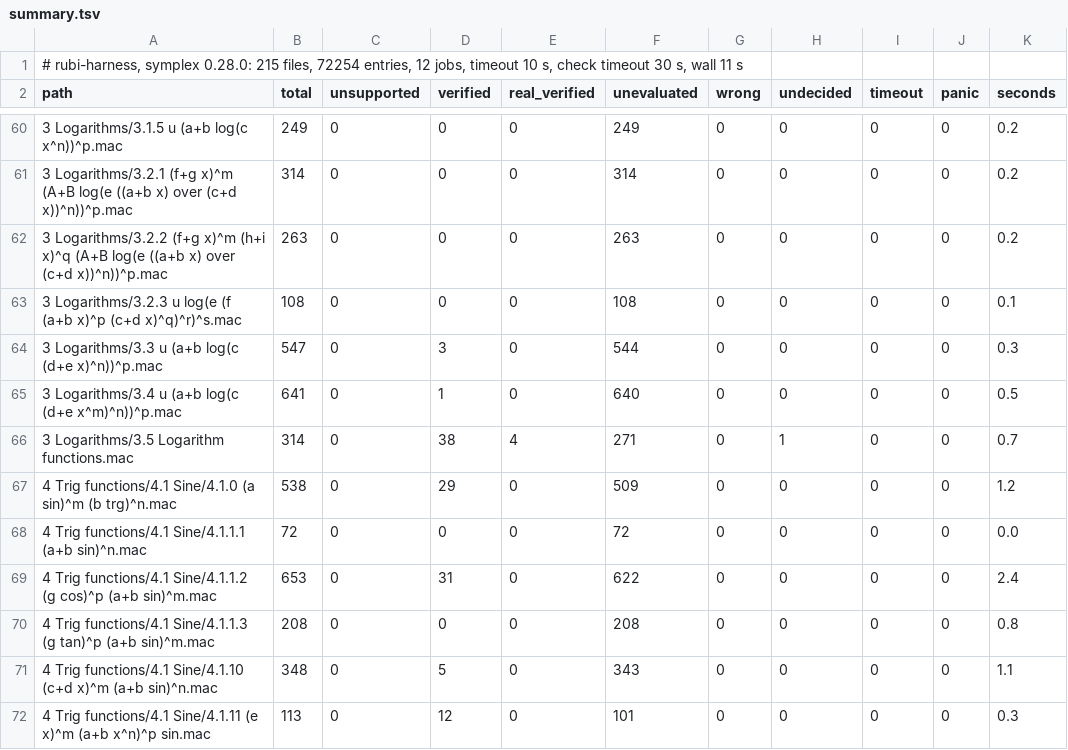
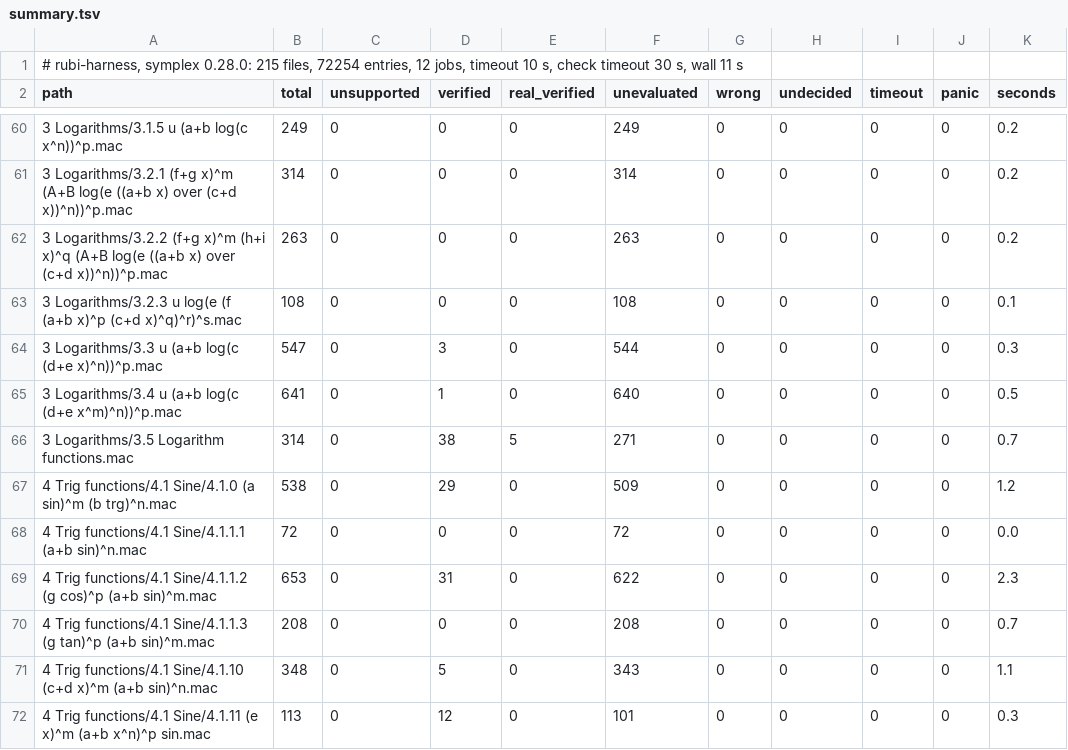
Before and after one commit to cgorski/symplex, a TSV file: rubi-harness/results/summary.tsv, drawn as a sheet; only a part is shown, gaps mark what is left out; the diff covers the shown part only.

```diff
--- a/rubi-harness/results/summary.tsv
+++ b/rubi-harness/results/summary.tsv
@@ -65,7 +65,7 @@ path	total	unsupported	verified	real_verified	unevaluated	wrong	undecided	timeou
 3 Logarithms/3.4 u (a+b log(c (d+e x^m)^n))^p.mac	641	0	1	0	640	0	0	0	0	0.5
-3 Logarithms/3.5 Logarithm functions.mac	314	0	38	4	271	0	1	0	0	0.7
+3 Logarithms/3.5 Logarithm functions.mac	314	0	38	5	271	0	0	0	0	0.7
 4 Trig functions/4.1 Sine/4.1.0 (a sin)^m (b trg)^n.mac	538	0	29	0	509	0	0	0	0	1.2
 4 Trig functions/4.1 Sine/4.1.1.1 (a+b sin)^n.mac	72	0	0	0	72	0	0	0	0	0.0
-4 Trig functions/4.1 Sine/4.1.1.2 (g cos)^p (a+b sin)^m.mac	653	0	31	0	622	0	0	0	0	2.4
-4 Trig functions/4.1 Sine/4.1.1.3 (g tan)^p (a+b sin)^m.mac	208	0	0	0	208	0	0	0	0	0.8
+4 Trig functions/4.1 Sine/4.1.1.2 (g cos)^p (a+b sin)^m.mac	653	0	31	0	622	0	0	0	0	2.3
+4 Trig functions/4.1 Sine/4.1.1.3 (g tan)^p (a+b sin)^m.mac	208	0	0	0	208	0	0	0	0	0.7
 4 Trig functions/4.1 Sine/4.1.10 (c+d x)^m (a+b sin)^n.mac	348	0	5	0	343	0	0	0	0	1.1
```
Also changed, not shown: 62 edited cells elsewhere in this file, rubi-harness/ratchet.tsv, 16 other files.
